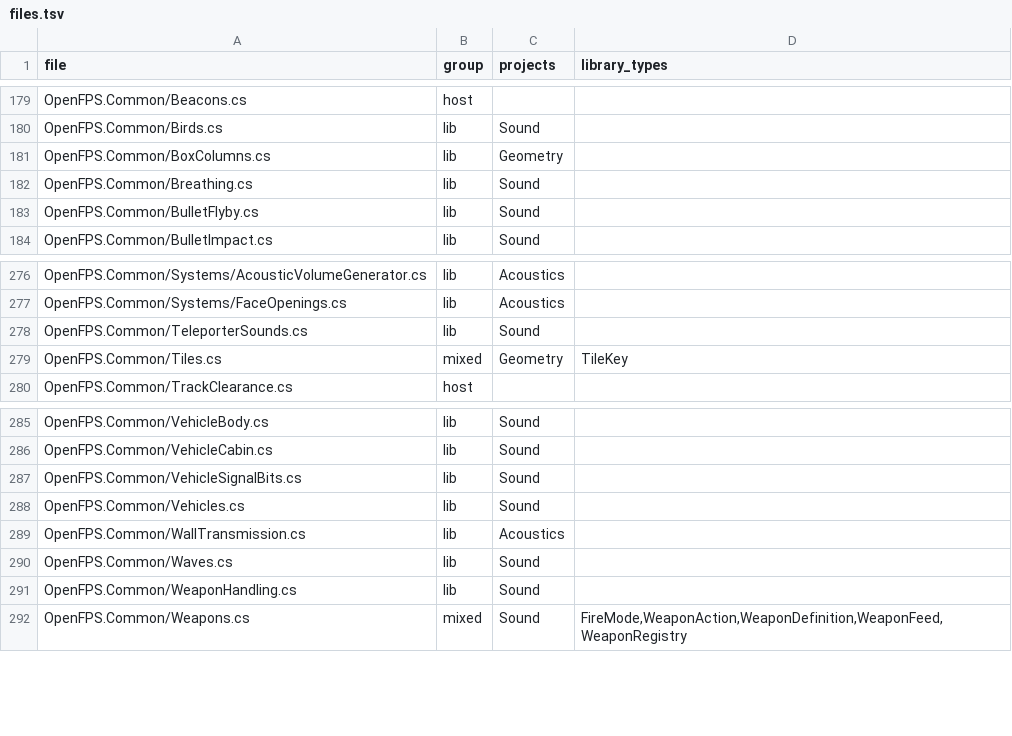
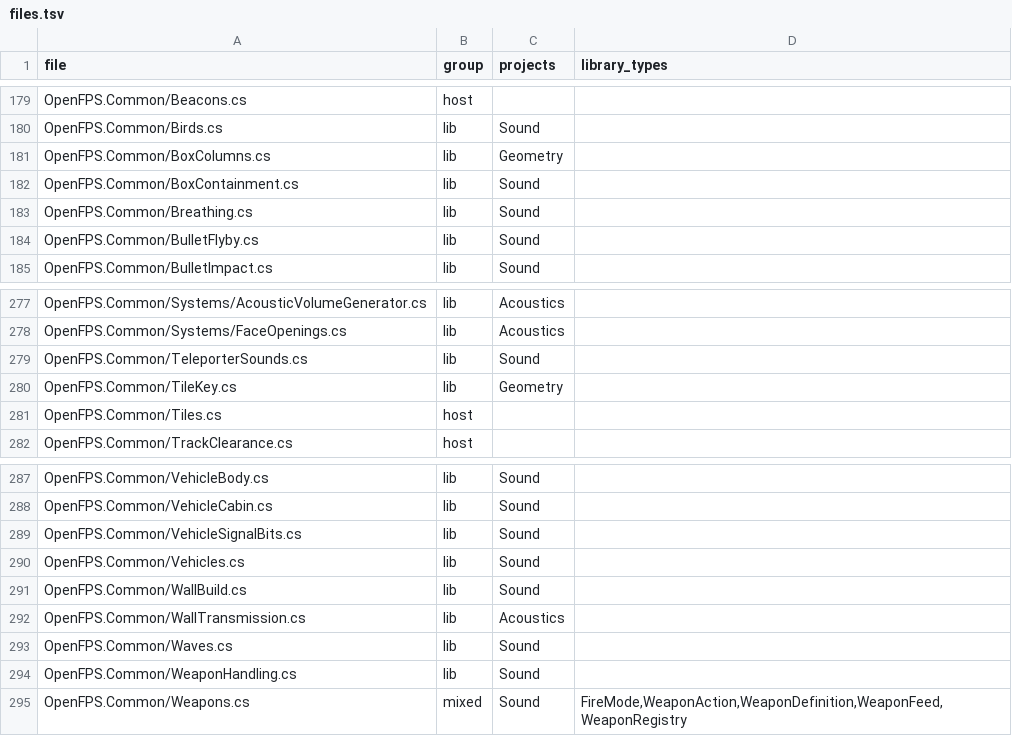
Before and after one commit to churst90/open-fps, a TSV file: OpenFPS.Tests/LibraryBoundary/files.tsv, drawn as a sheet; only a part is shown, gaps mark what is left out.

```diff
--- a/OpenFPS.Tests/LibraryBoundary/files.tsv
+++ b/OpenFPS.Tests/LibraryBoundary/files.tsv
@@ -181,2 +181,3 @@ OpenFPS.Common/Birds.cs	lib	Sound
 OpenFPS.Common/BoxColumns.cs	lib	Geometry	
+OpenFPS.Common/BoxContainment.cs	lib	Sound	
 OpenFPS.Common/Breathing.cs	lib	Sound	
@@ -278,3 +279,4 @@ OpenFPS.Common/Systems/FaceOpenings.cs	lib	Acoustics
 OpenFPS.Common/TeleporterSounds.cs	lib	Sound	
-OpenFPS.Common/Tiles.cs	mixed	Geometry	TileKey
+OpenFPS.Common/TileKey.cs	lib	Geometry	
+OpenFPS.Common/Tiles.cs	host		
 OpenFPS.Common/TrackClearance.cs	host		
@@ -288,2 +290,3 @@ OpenFPS.Common/VehicleSignalBits.cs	lib	Sound
 OpenFPS.Common/Vehicles.cs	lib	Sound	
+OpenFPS.Common/WallBuild.cs	lib	Sound	
 OpenFPS.Common/WallTransmission.cs	lib	Acoustics	
```
Also changed, not shown: 6 other files.
